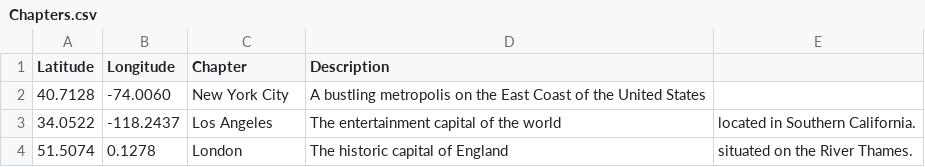
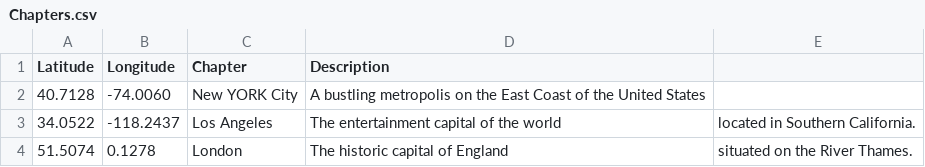
Before and after one commit to paul-shannon/leaflet-storymaps, a CSV file: csv/Chapters.csv, drawn as a sheet.

Commit message:
latest

```diff
--- a/csv/Chapters.csv
+++ b/csv/Chapters.csv
@@ -1,3 +1,3 @@
 Latitude,Longitude,Chapter,Description
-40.7128,-74.0060,New York City,A bustling metropolis on the East Coast of the United States,
+40.7128,-74.0060,New YORK City,A bustling metropolis on the East Coast of the United States,
 34.0522,-118.2437,Los Angeles,The entertainment capital of the world, located in Southern California.
```
